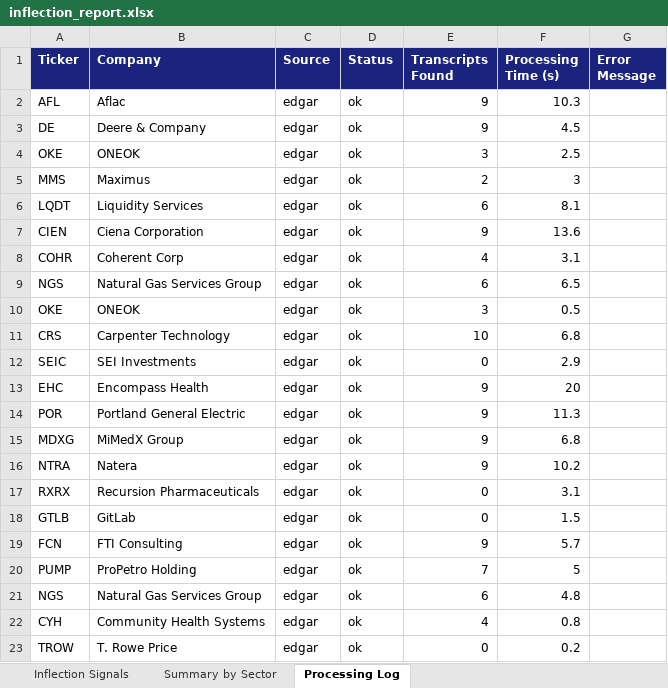
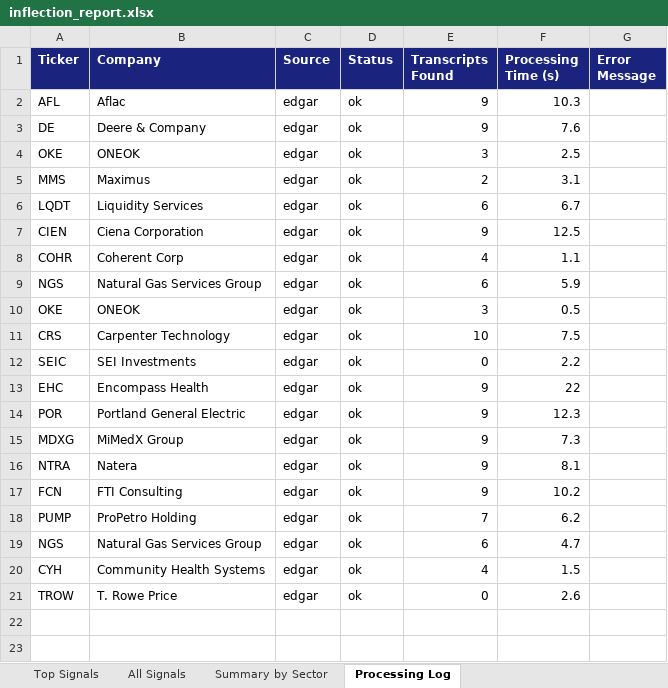
Before and after one commit to achristie-ui-001/Rep1, an Excel workbook: results/inflection_report.xlsx, sheet Processing Log, drawn as a sheet; values as stored, in another font and other column widths than the file's, no borders; removed rows and columns are numbered as before the commit, all else as after; the diff names each change by its address in the sheet, - before the commit and + after, or states it on an @@ line.

```diff
--- a/results/inflection_report.xlsx (sheet Processing Log)
+++ b/results/inflection_report.xlsx (sheet Processing Log)
-sheet tab: Inflection Signals
+sheet tab: Top Signals
+sheet tab: All Signals
-F3 (Processing Time (s)): 4.5
+F3 (Processing Time (s)): 7.6
-F5 (Processing Time (s)): 3
+F5 (Processing Time (s)): 3.1
-F6 (Processing Time (s)): 8.1
+F6 (Processing Time (s)): 6.7
-F7 (Processing Time (s)): 13.6
+F7 (Processing Time (s)): 12.5
-F8 (Processing Time (s)): 3.1
+F8 (Processing Time (s)): 1.1
-F9 (Processing Time (s)): 6.5
+F9 (Processing Time (s)): 5.9
-F11 (Processing Time (s)): 6.8
+F11 (Processing Time (s)): 7.5
-F12 (Processing Time (s)): 2.9
+F12 (Processing Time (s)): 2.2
-F13 (Processing Time (s)): 20
+F13 (Processing Time (s)): 22
-F14 (Processing Time (s)): 11.3
+F14 (Processing Time (s)): 12.3
-F15 (Processing Time (s)): 6.8
+F15 (Processing Time (s)): 7.3
-F16 (Processing Time (s)): 10.2
+F16 (Processing Time (s)): 8.1
-row 17: RXRX | Recursion Pharmaceuticals | edgar | ok | 0 | 3.1
-row 18: GTLB | GitLab | edgar | ok | 0 | 1.5
-F17 (Processing Time (s)): 5.7
+F17 (Processing Time (s)): 10.2
-F18 (Processing Time (s)): 5
+F18 (Processing Time (s)): 6.2
-F19 (Processing Time (s)): 4.8
+F19 (Processing Time (s)): 4.7
-F20 (Processing Time (s)): 0.8
+F20 (Processing Time (s)): 1.5
-F21 (Processing Time (s)): 0.2
+F21 (Processing Time (s)): 2.6
```
Also changed, not shown: sheet Top Signals, sheet Summary by Sector, 2 other files.
